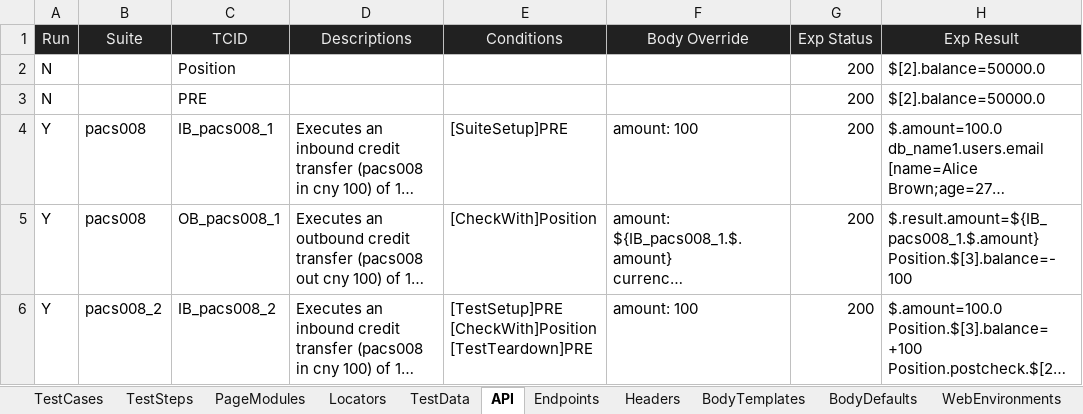
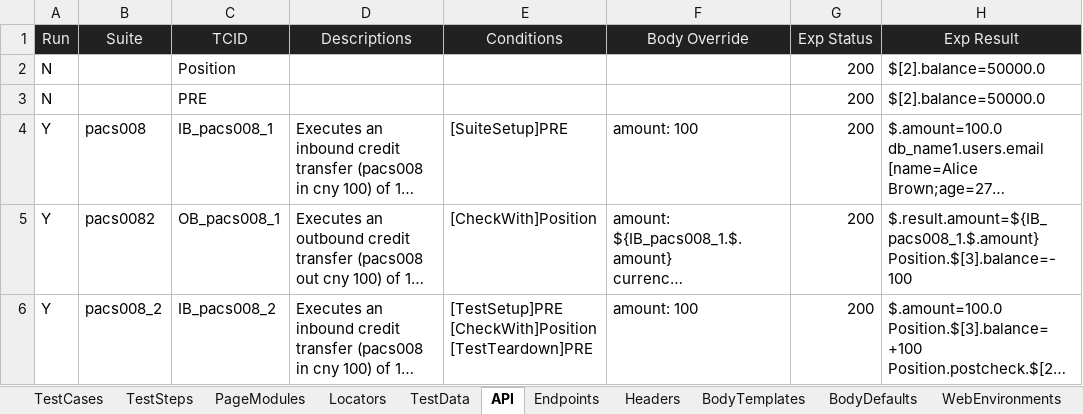
Before and after one commit to huangsx0213/e2e_test_framework, an Excel workbook: test_cases/e2e_test_cases.xlsx, sheet API, drawn as a sheet; only a part is shown; long unchanged cells end in …; values as stored, in another font and other column widths than the file's, no borders; table styles not drawn; the diff names each change by its address in the sheet, - before the commit and + after, or states it on an @@ line.

Commit message:
updated end to end suite creation

```diff
--- a/test_cases/e2e_test_cases.xlsx (sheet API)
+++ b/test_cases/e2e_test_cases.xlsx (sheet API)
-B5 (Suite): pacs008
+B5 (Suite): pacs0082
```
Also changed, not shown: sheet TestCases, sheet WebEnvironments.
